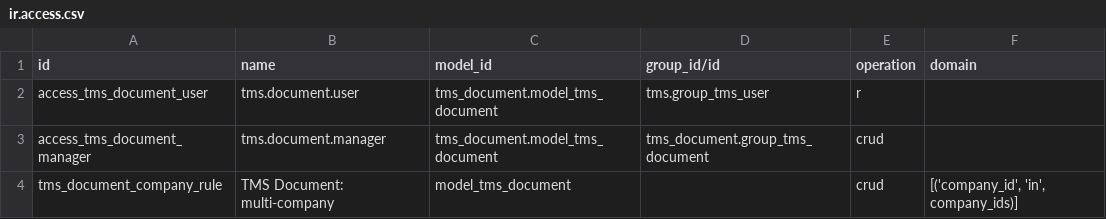
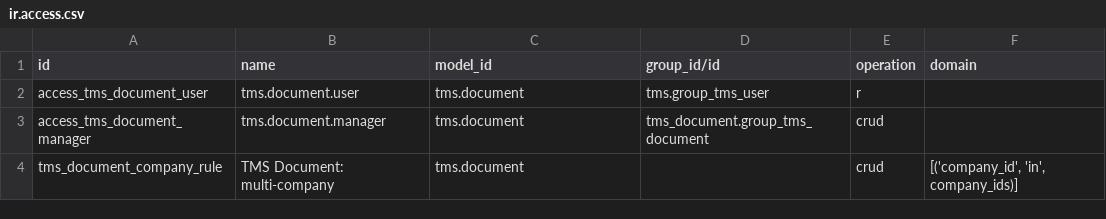
Before and after one commit to ursais/stock-logistics-transport, a CSV file: tms_document/security/ir.access.csv, drawn as a sheet.

Commit message:
Use technical model names in ir.access.csv.
Odoo 20 ir.access.model_id is sale.order, not model_sale_order.

```diff
--- a/tms_document/security/ir.access.csv
+++ b/tms_document/security/ir.access.csv
@@ -1,4 +1,4 @@
 id,name,model_id,group_id/id,operation,domain
-access_tms_document_user,tms.document.user,tms_document.model_tms_document,tms.group_tms_user,r,
-access_tms_document_manager,tms.document.manager,tms_document.model_tms_document,tms_document.group_tms_document,crud,
-tms_document_company_rule,TMS Document: multi-company,model_tms_document,,crud,"[('company_id', 'in', company_ids)]"
+access_tms_document_user,tms.document.user,tms.document,tms.group_tms_user,r,
+access_tms_document_manager,tms.document.manager,tms.document,tms_document.group_tms_document,crud,
+tms_document_company_rule,TMS Document: multi-company,tms.document,,crud,"[('company_id', 'in', company_ids)]"
```
Also changed, not shown: tms/security/ir.access.csv, tms_product/security/ir.access.csv, 1 other file.
